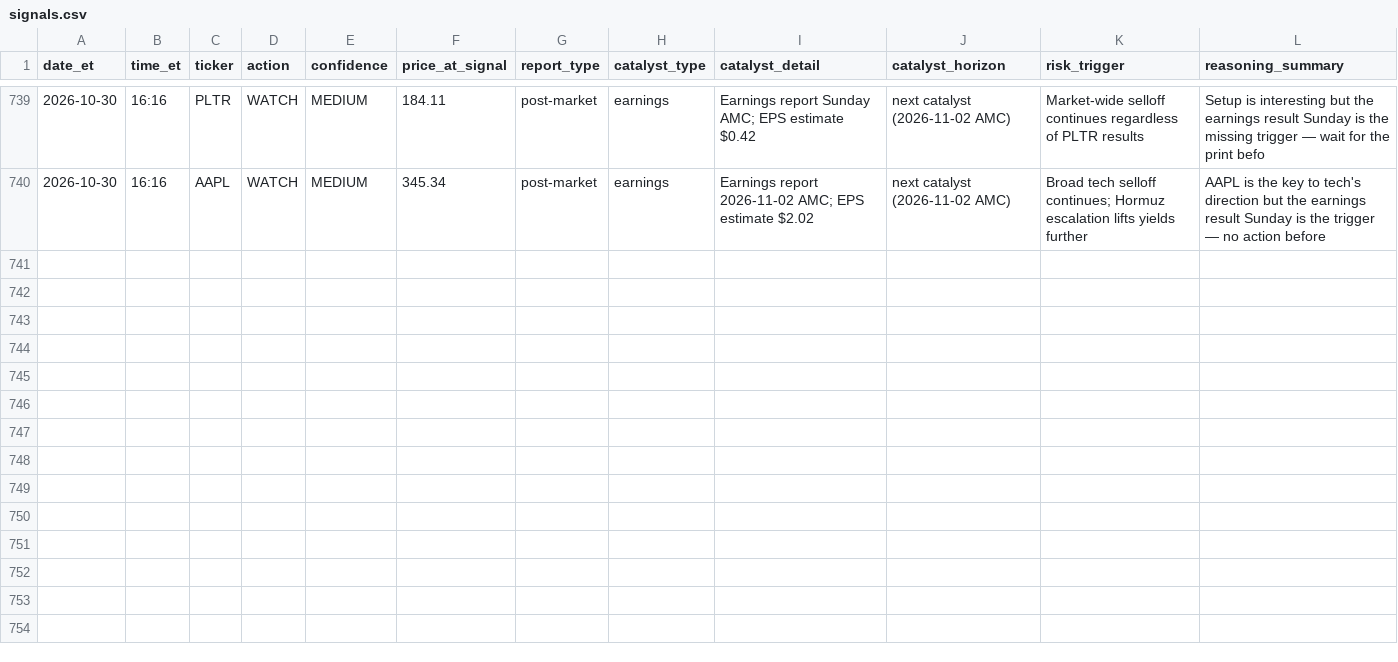
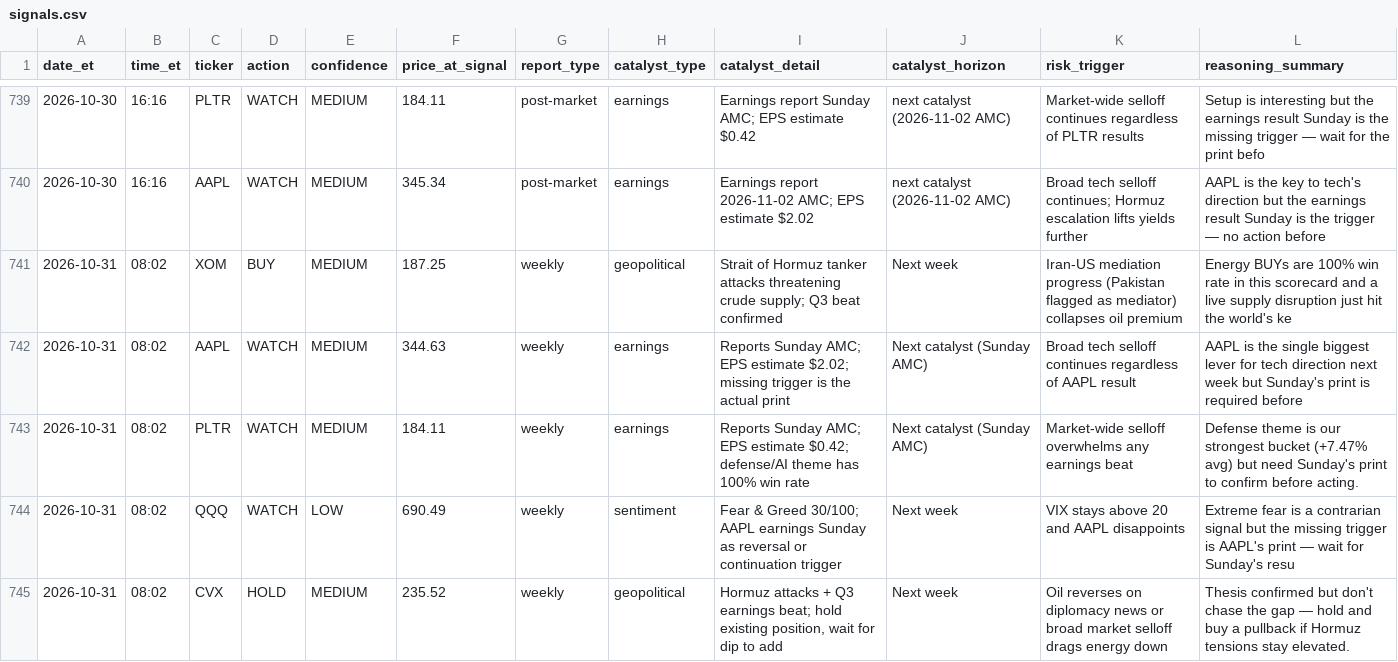
Before and after one commit to davidm00/discord-finance-bot, a CSV file: data/signals.csv, drawn as a sheet; only a part is shown, gaps mark what is left out.

```diff
--- a/data/signals.csv
+++ b/data/signals.csv
@@ -740 +740,6 @@ date_et,time_et,ticker,action,confidence,price_at_signal,report_type,catalyst_ty
 2026-10-30,16:16,AAPL,WATCH,MEDIUM,345.34,post-market,earnings,Earnings report 2026-11-02 AMC; EPS estimate $2.02,next catalyst (2026-11-02 AMC),Broad tech selloff continues; Hormuz escalation lifts yields further,AAPL is the key to tech's direction but the earnings result Sunday is the trigger — no action before
+2026-10-31,08:02,XOM,BUY,MEDIUM,187.25,weekly,geopolitical,Strait of Hormuz tanker attacks threatening crude supply; Q3 beat confirmed,Next week,Iran-US mediation progress (Pakistan flagged as mediator) collapses oil premium,Energy BUYs are 100% win rate in this scorecard and a live supply disruption just hit the world's ke
+2026-10-31,08:02,AAPL,WATCH,MEDIUM,344.63,weekly,earnings,Reports Sunday AMC; EPS estimate $2.02; missing trigger is the actual print,Next catalyst (Sunday AMC),Broad tech selloff continues regardless of AAPL result,AAPL is the single biggest lever for tech direction next week but Sunday's print is required before
+2026-10-31,08:02,PLTR,WATCH,MEDIUM,184.11,weekly,earnings,Reports Sunday AMC; EPS estimate $0.42; defense/AI theme has 100% win rate,Next catalyst (Sunday AMC),Market-wide selloff overwhelms any earnings beat,Defense theme is our strongest bucket (+7.47% avg) but need Sunday's print to confirm before acting.
+2026-10-31,08:02,QQQ,WATCH,LOW,690.49,weekly,sentiment,Fear & Greed 30/100; AAPL earnings Sunday as reversal or continuation trigger,Next week,VIX stays above 20 and AAPL disappoints,Extreme fear is a contrarian signal but the missing trigger is AAPL's print — wait for Sunday's resu
+2026-10-31,08:02,CVX,HOLD,MEDIUM,235.52,weekly,geopolitical,"Hormuz attacks + Q3 earnings beat; hold existing position, wait for dip to add",Next week,Oil reverses on diplomacy news or broad market selloff drags energy down,Thesis confirmed but don't chase the gap — hold and buy a pullback if Hormuz tensions stay elevated.
```
Also changed, not shown: data/claude_usage.csv, data/paper_portfolio/forward/orders.csv, 3 other files.
